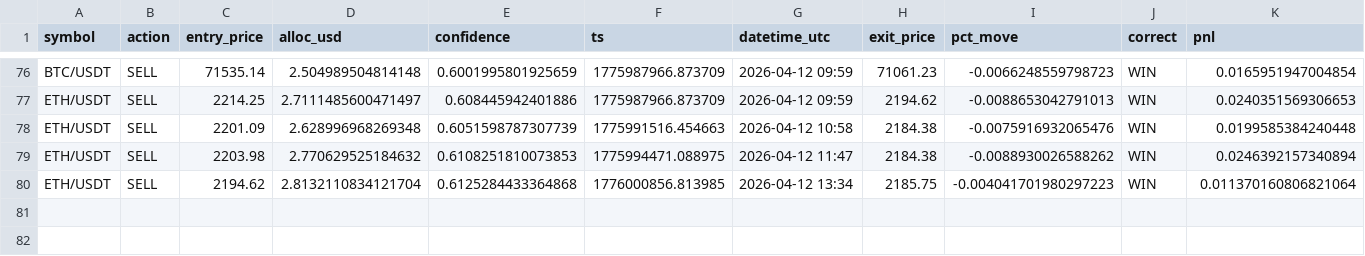
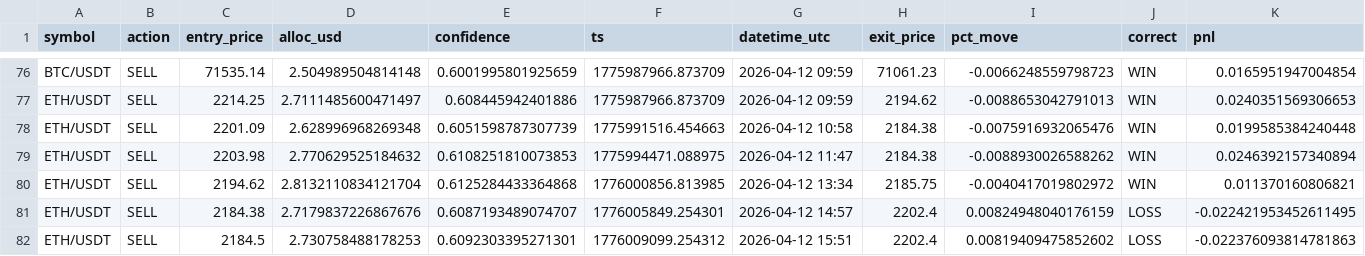
Before and after one commit to Jeanwrld/omega-bot, a CSV file: omega_v7_signals_log.csv, drawn as a sheet; only a part is shown, gaps mark what is left out.

Commit message:
📡 v7 Signals 2026-04-12 19:07 UTC

```diff
--- a/omega_v7_signals_log.csv
+++ b/omega_v7_signals_log.csv
@@ -79,2 +79,4 @@ ETH/USDT,SELL,2201.09,2.628996968269348,0.6051598787307739,1775991516.454663,202
 ETH/USDT,SELL,2203.98,2.770629525184632,0.6108251810073853,1775994471.088975,2026-04-12 11:47,2184.38,-0.0088930026588262,WIN,0.0246392157340894
-ETH/USDT,SELL,2194.62,2.8132110834121704,0.6125284433364868,1776000856.813985,2026-04-12 13:34,2185.75,-0.004041701980297223,WIN,0.011370160806821064
+ETH/USDT,SELL,2194.62,2.8132110834121704,0.6125284433364868,1776000856.813985,2026-04-12 13:34,2185.75,-0.0040417019802972,WIN,0.011370160806821
+ETH/USDT,SELL,2184.38,2.7179837226867676,0.6087193489074707,1776005849.254301,2026-04-12 14:57,2202.4,0.00824948040176159,LOSS,-0.022421953452611495
+ETH/USDT,SELL,2184.5,2.730758488178253,0.6092303395271301,1776009099.254312,2026-04-12 15:51,2202.4,0.00819409475852602,LOSS,-0.022376093814781863
```
Also changed, not shown: omega_v7_all_signals.csv.
